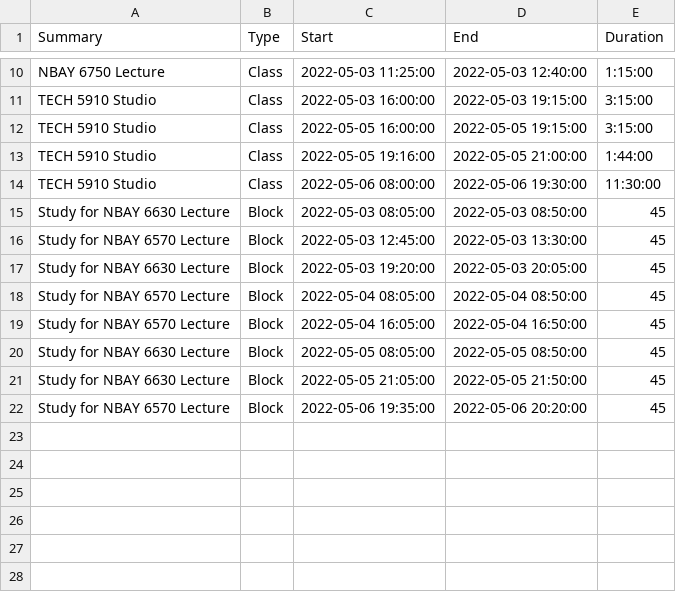
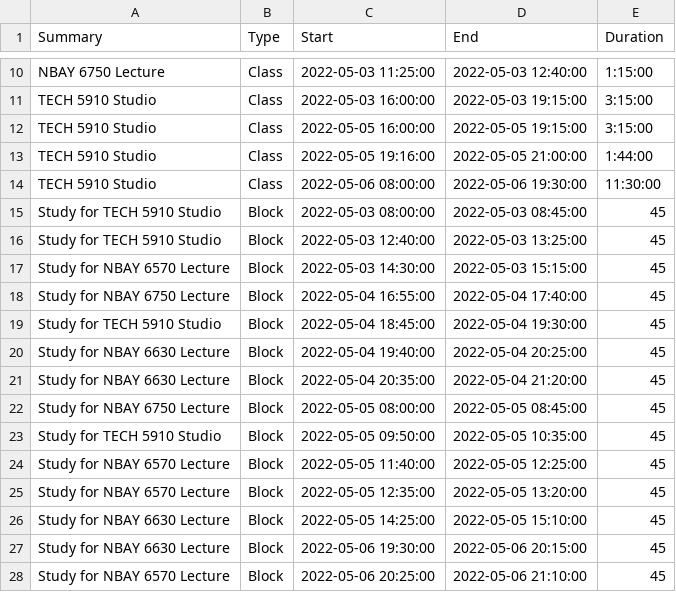
Before and after one commit to mk923-madhav/OptiStudy, a CSV file: Experiments/user_BkffymCvWnM1wBaTiMpAaufdx9FfxIbNZJOKIyRU/schedule.csv, drawn as a sheet; only a part is shown, gaps mark what is left out.

```diff
--- a/Experiments/user_BkffymCvWnM1wBaTiMpAaufdx9FfxIbNZJOKIyRU/schedule.csv
+++ b/Experiments/user_BkffymCvWnM1wBaTiMpAaufdx9FfxIbNZJOKIyRU/schedule.csv
@@ -14,9 +14,15 @@ TECH 5910 Studio,Class,2022-05-05 19:16:00,2022-05-05 21:00:00,1:44:00
 TECH 5910 Studio,Class,2022-05-06 08:00:00,2022-05-06 19:30:00,11:30:00
-Study for NBAY 6630 Lecture,Block,2022-05-03 08:05:00,2022-05-03 08:50:00,45
-Study for NBAY 6570 Lecture,Block,2022-05-03 12:45:00,2022-05-03 13:30:00,45
-Study for NBAY 6630 Lecture,Block,2022-05-03 19:20:00,2022-05-03 20:05:00,45
-Study for NBAY 6570 Lecture,Block,2022-05-04 08:05:00,2022-05-04 08:50:00,45
-Study for NBAY 6570 Lecture,Block,2022-05-04 16:05:00,2022-05-04 16:50:00,45
-Study for NBAY 6630 Lecture,Block,2022-05-05 08:05:00,2022-05-05 08:50:00,45
-Study for NBAY 6630 Lecture,Block,2022-05-05 21:05:00,2022-05-05 21:50:00,45
-Study for NBAY 6570 Lecture,Block,2022-05-06 19:35:00,2022-05-06 20:20:00,45
+Study for TECH 5910 Studio,Block,2022-05-03 08:00:00,2022-05-03 08:45:00,45
+Study for TECH 5910 Studio,Block,2022-05-03 12:40:00,2022-05-03 13:25:00,45
+Study for NBAY 6570 Lecture,Block,2022-05-03 14:30:00,2022-05-03 15:15:00,45
+Study for NBAY 6750 Lecture,Block,2022-05-04 16:55:00,2022-05-04 17:40:00,45
+Study for TECH 5910 Studio,Block,2022-05-04 18:45:00,2022-05-04 19:30:00,45
+Study for NBAY 6630 Lecture,Block,2022-05-04 19:40:00,2022-05-04 20:25:00,45
+Study for NBAY 6630 Lecture,Block,2022-05-04 20:35:00,2022-05-04 21:20:00,45
+Study for NBAY 6750 Lecture,Block,2022-05-05 08:00:00,2022-05-05 08:45:00,45
+Study for TECH 5910 Studio,Block,2022-05-05 09:50:00,2022-05-05 10:35:00,45
+Study for NBAY 6570 Lecture,Block,2022-05-05 11:40:00,2022-05-05 12:25:00,45
+Study for NBAY 6570 Lecture,Block,2022-05-05 12:35:00,2022-05-05 13:20:00,45
+Study for NBAY 6630 Lecture,Block,2022-05-05 14:25:00,2022-05-05 15:10:00,45
+Study for NBAY 6630 Lecture,Block,2022-05-06 19:30:00,2022-05-06 20:15:00,45
+Study for NBAY 6570 Lecture,Block,2022-05-06 20:25:00,2022-05-06 21:10:00,45
```
Also changed, not shown: 1 other file.
